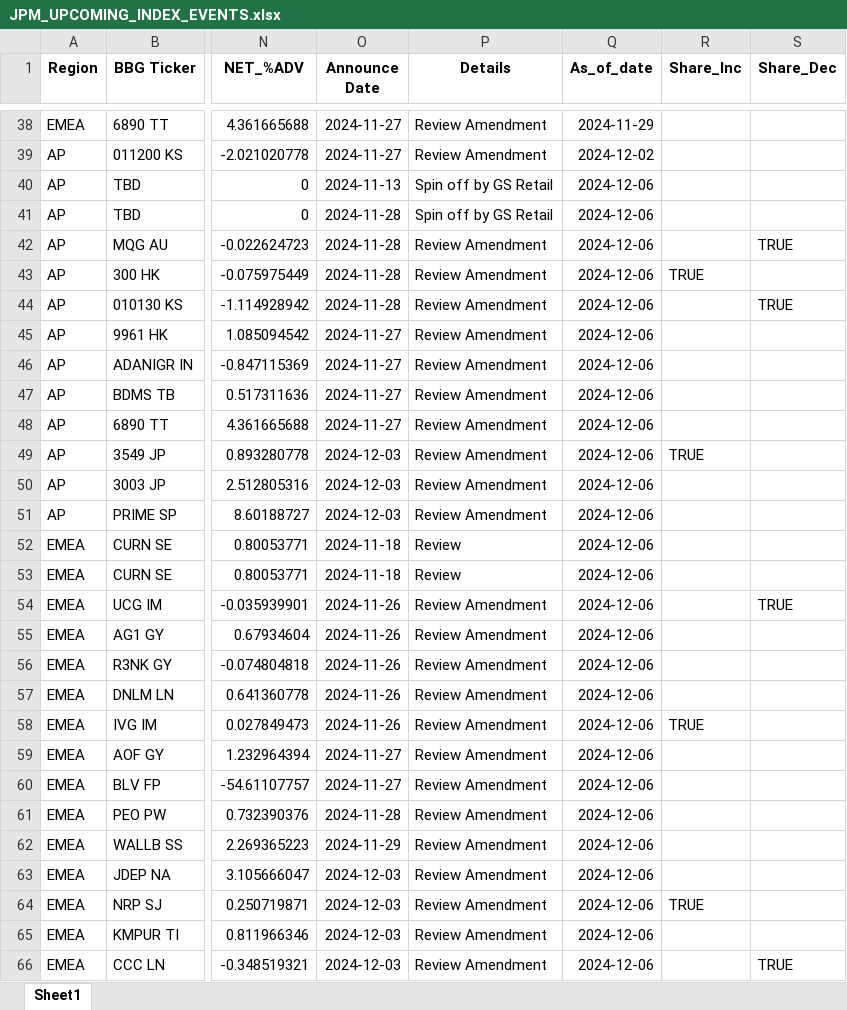
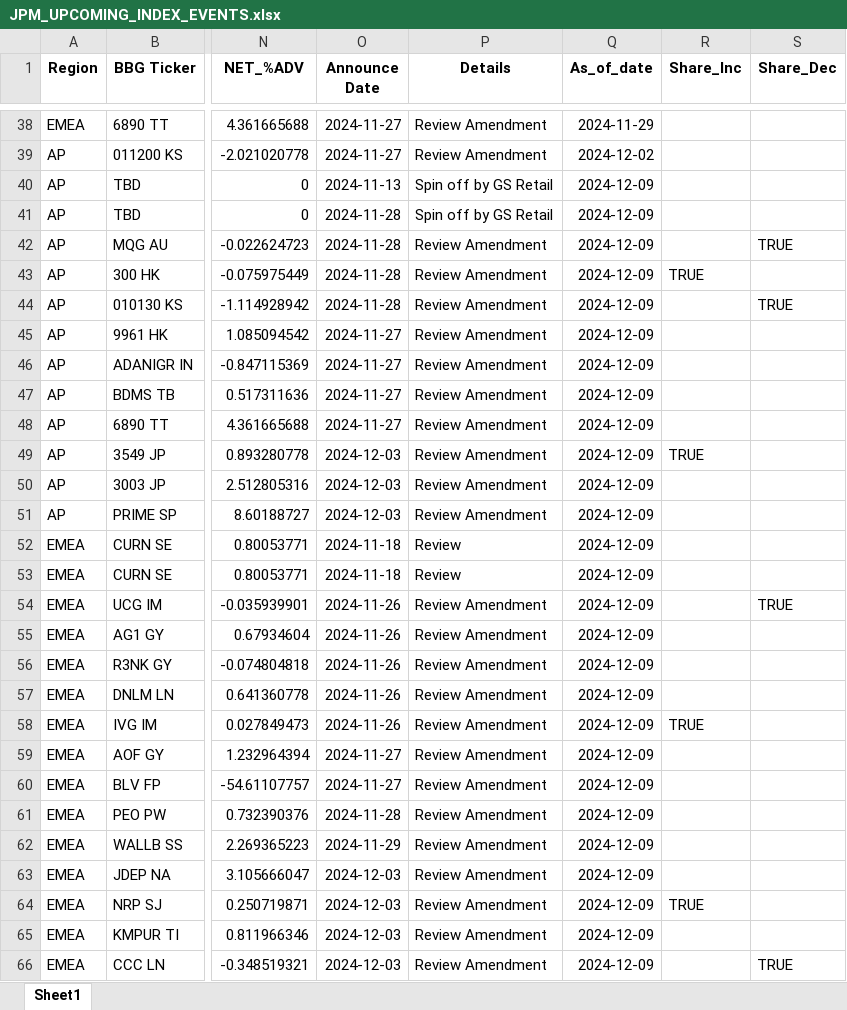
Before and after one commit to arjunkilaru/rebalances, an Excel workbook: JPM_UPCOMING_INDEX_EVENTS.xlsx, sheet Sheet1, drawn as a sheet; only a part is shown, gaps mark what is left out; values as stored, in another font and other column widths than the file's, no borders; the diff covers the shown part only; the diff names each change by its address in the sheet, - before the commit and + after, or states it on an @@ line.

```diff
--- a/JPM_UPCOMING_INDEX_EVENTS.xlsx (sheet Sheet1)
+++ b/JPM_UPCOMING_INDEX_EVENTS.xlsx (sheet Sheet1)
-Q40:Q66 (As_of_date): 2024-12-06
+Q40:Q66 (As_of_date): 2024-12-09
```
Also changed, not shown: 33 added rows, 7 removed rows and 34 edited cells elsewhere in this sheet, 1 other file.
